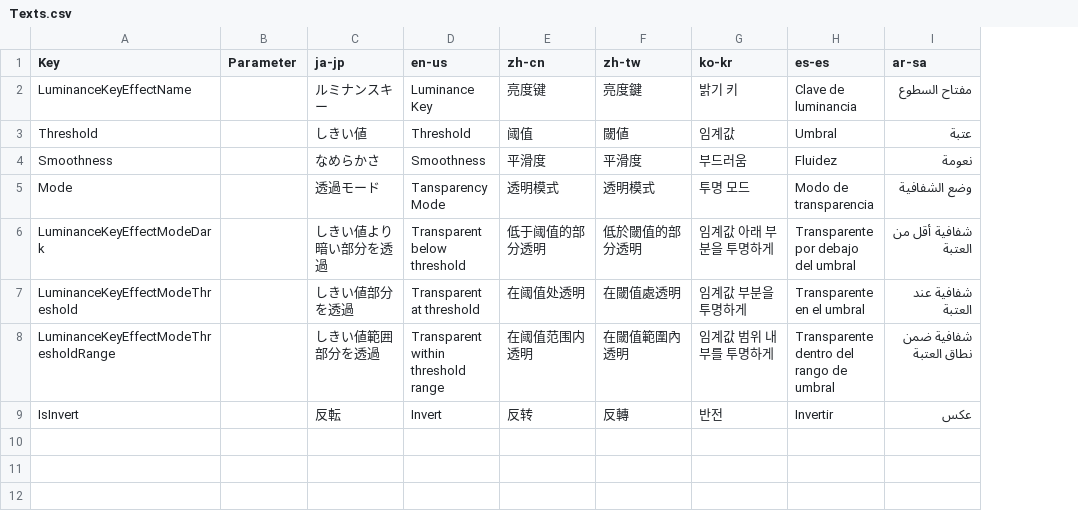
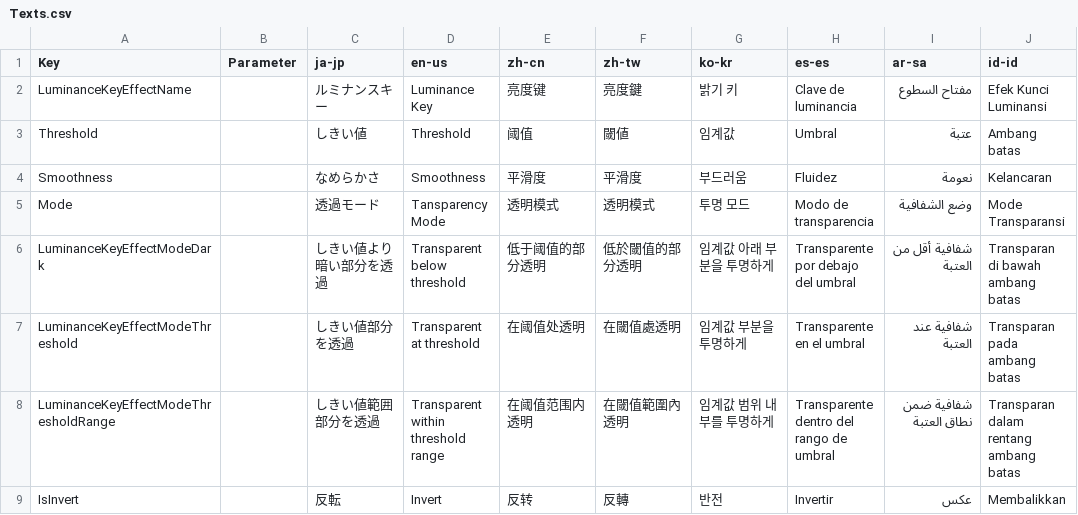
Before and after one commit to manju-summoner/YukkuriMovieMaker.Plugin.Community, a CSV file: YukkuriMovieMaker.Plugin.Community/Effect/Video/LuminanceKey/Texts.csv, drawn as a sheet; the diff names each change by its address in the sheet, - before the commit and + after, or states it on an @@ line.

```diff
--- a/YukkuriMovieMaker.Plugin.Community/Effect/Video/LuminanceKey/Texts.csv
+++ b/YukkuriMovieMaker.Plugin.Community/Effect/Video/LuminanceKey/Texts.csv
+column J (id-id), rows 2-9: Efek Kunci Luminansi | Ambang batas | Kelancaran | Mode Transparansi | Transparan di bawah ambang batas | Transparan pada ambang batas | Transparan dalam rentang ambang batas | Membalikkan
```
Also changed, not shown: YukkuriMovieMaker.Plugin.Community/Brush/Rainbow/Linear/Texts.csv, YukkuriMovieMaker.Plugin.Community/Brush/Rainbow/Radial/Texts.csv, 11 other files.
